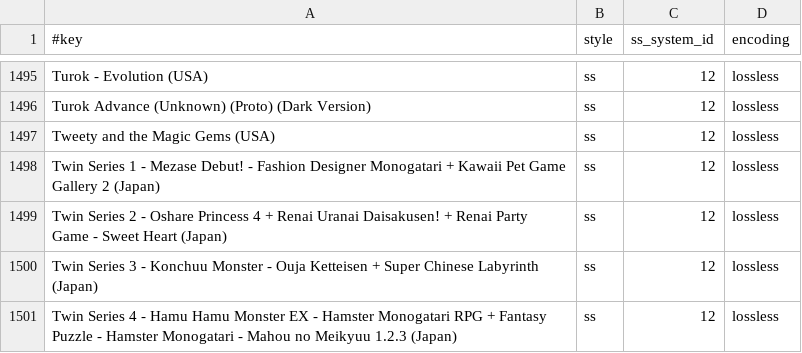
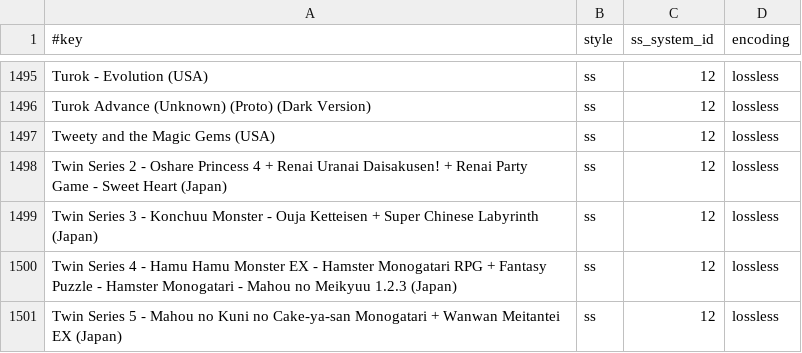
Before and after one commit to chipster6502/artworkdb-nintendo-handhelds, a TSV file: docs/GBA/Screenshots/manifest.tsv, drawn as a sheet; only a part is shown, gaps mark what is left out; the shorter side is filled out with more unchanged rows.

```diff
--- a/docs/GBA/Screenshots/manifest.tsv
+++ b/docs/GBA/Screenshots/manifest.tsv
@@ -1497,3 +1497,2 @@ Turok Advance (Unknown) (Proto) (Dark Version)	ss	12	lossless
 Tweety and the Magic Gems (USA)	ss	12	lossless
-Twin Series 1 - Mezase Debut! - Fashion Designer Monogatari + Kawaii Pet Game Gallery 2 (Japan)	ss	12	lossless
 Twin Series 2 - Oshare Princess 4 + Renai Uranai Daisakusen! + Renai Party Game - Sweet Heart (Japan)	ss	12	lossless
```
Also changed, not shown: docs/GBA/Screenshots/index.tsv, 1 other file.
